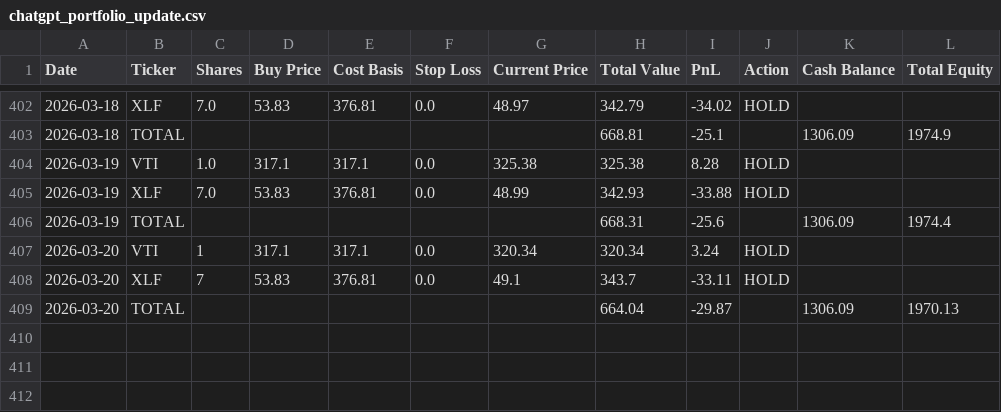
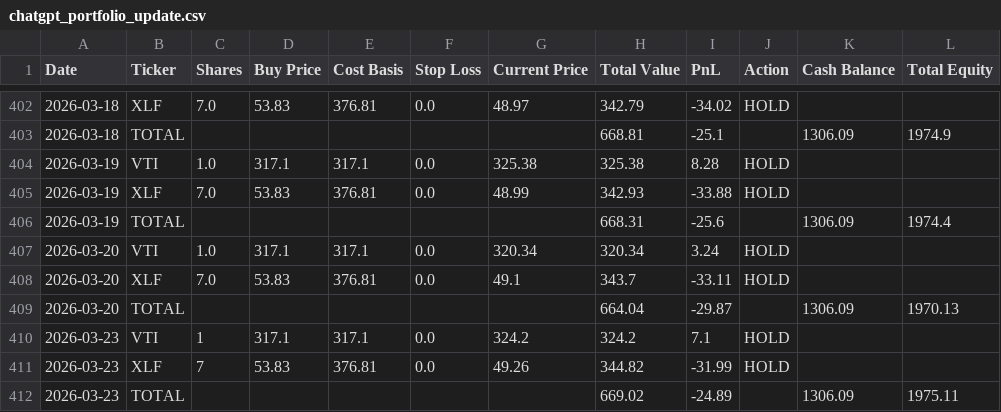
Before and after one commit to mcgillies/ChatGPT-Micro-Cap-Experiment, a CSV file: chatgpt_portfolio_update.csv, drawn as a sheet; only a part is shown, gaps mark what is left out.

```diff
--- a/chatgpt_portfolio_update.csv
+++ b/chatgpt_portfolio_update.csv
@@ -406,4 +406,7 @@ Date,Ticker,Shares,Buy Price,Cost Basis,Stop Loss,Current Price,Total Value,PnL,
 2026-03-19,TOTAL,,,,,,668.31,-25.6,,1306.09,1974.4
-2026-03-20,VTI,1,317.1,317.1,0.0,320.34,320.34,3.24,HOLD,,
-2026-03-20,XLF,7,53.83,376.81,0.0,49.1,343.7,-33.11,HOLD,,
+2026-03-20,VTI,1.0,317.1,317.1,0.0,320.34,320.34,3.24,HOLD,,
+2026-03-20,XLF,7.0,53.83,376.81,0.0,49.1,343.7,-33.11,HOLD,,
 2026-03-20,TOTAL,,,,,,664.04,-29.87,,1306.09,1970.13
+2026-03-23,VTI,1,317.1,317.1,0.0,324.2,324.2,7.1,HOLD,,
+2026-03-23,XLF,7,53.83,376.81,0.0,49.26,344.82,-31.99,HOLD,,
+2026-03-23,TOTAL,,,,,,669.02,-24.89,,1306.09,1975.11
```
Also changed, not shown: 3 other files.
